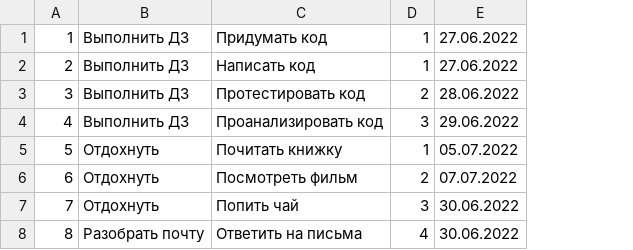
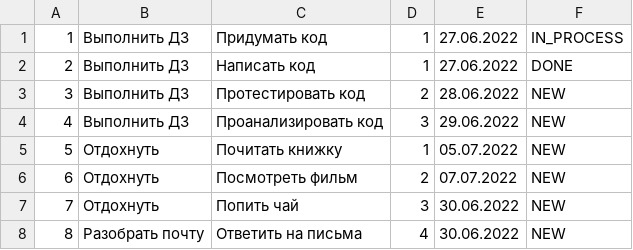
Before and after one commit to hellyresh/Sokolova_EA_Java_2022_Liga, a CSV file: src/main/resources/tasks.csv, drawn as a sheet; the diff names each change by its address in the sheet, - before the commit and + after, or states it on an @@ line.

```diff
--- a/src/main/resources/tasks.csv
+++ b/src/main/resources/tasks.csv
+column F, rows 1-8: IN_PROCESS | DONE | NEW | NEW | NEW | NEW | NEW | NEW
```
Also changed, not shown: 35 other files.
